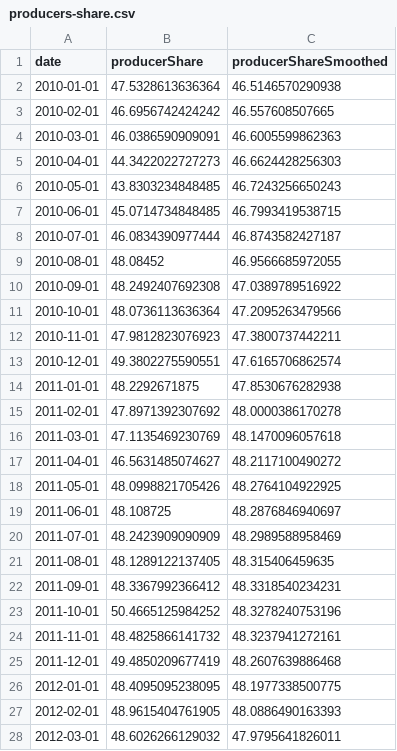
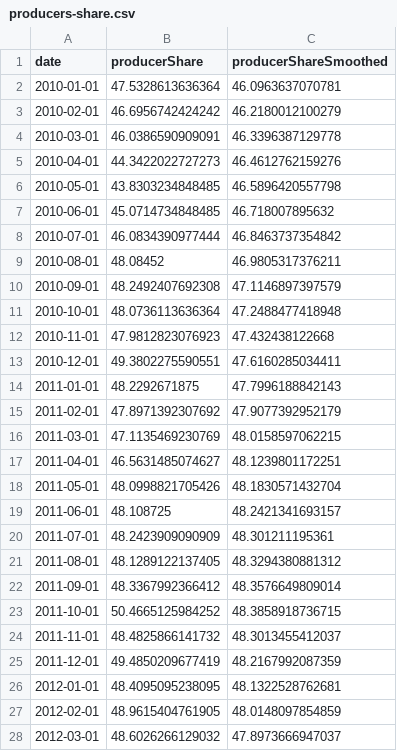
Before and after one commit to blw-ofag-ufag/poc-producers-share, a CSV file: results/producers-share.csv, drawn as a sheet; only a part is shown; the diff covers the shown part only.

```diff
--- a/results/producers-share.csv
+++ b/results/producers-share.csv
@@ -1,28 +1,28 @@
 "date","producerShare","producerShareSmoothed"
-2010-01-01,47.5328613636364,46.5146570290938
-2010-02-01,46.6956742424242,46.557608507665
-2010-03-01,46.0386590909091,46.6005599862363
-2010-04-01,44.3422022727273,46.6624428256303
-2010-05-01,43.8303234848485,46.7243256650243
-2010-06-01,45.0714734848485,46.7993419538715
-2010-07-01,46.0834390977444,46.8743582427187
-2010-08-01,48.08452,46.9566685972055
-2010-09-01,48.2492407692308,47.0389789516922
-2010-10-01,48.0736113636364,47.2095263479566
-2010-11-01,47.9812823076923,47.3800737442211
-2010-12-01,49.3802275590551,47.6165706862574
-2011-01-01,48.2292671875,47.8530676282938
-2011-02-01,47.8971392307692,48.0000386170278
-2011-03-01,47.1135469230769,48.1470096057618
-2011-04-01,46.5631485074627,48.2117100490272
-2011-05-01,48.0998821705426,48.2764104922925
-2011-06-01,48.108725,48.2876846940697
-2011-07-01,48.2423909090909,48.2989588958469
-2011-08-01,48.1289122137405,48.315406459635
-2011-09-01,48.3367992366412,48.3318540234231
-2011-10-01,50.4665125984252,48.3278240753196
-2011-11-01,48.4825866141732,48.3237941272161
-2011-12-01,49.4850209677419,48.2607639886468
-2012-01-01,48.4095095238095,48.1977338500775
-2012-02-01,48.9615404761905,48.0886490163393
-2012-03-01,48.6026266129032,47.9795641826011
+2010-01-01,47.5328613636364,46.0963637070781
+2010-02-01,46.6956742424242,46.2180012100279
+2010-03-01,46.0386590909091,46.3396387129778
+2010-04-01,44.3422022727273,46.4612762159276
+2010-05-01,43.8303234848485,46.5896420557798
+2010-06-01,45.0714734848485,46.718007895632
+2010-07-01,46.0834390977444,46.8463737354842
+2010-08-01,48.08452,46.9805317376211
+2010-09-01,48.2492407692308,47.1146897397579
+2010-10-01,48.0736113636364,47.2488477418948
+2010-11-01,47.9812823076923,47.432438122668
+2010-12-01,49.3802275590551,47.6160285034411
+2011-01-01,48.2292671875,47.7996188842143
+2011-02-01,47.8971392307692,47.9077392952179
+2011-03-01,47.1135469230769,48.0158597062215
+2011-04-01,46.5631485074627,48.1239801172251
+2011-05-01,48.0998821705426,48.1830571432704
+2011-06-01,48.108725,48.2421341693157
+2011-07-01,48.2423909090909,48.301211195361
+2011-08-01,48.1289122137405,48.3294380881312
+2011-09-01,48.3367992366412,48.3576649809014
+2011-10-01,50.4665125984252,48.3858918736715
+2011-11-01,48.4825866141732,48.3013455412037
+2011-12-01,49.4850209677419,48.2167992087359
+2012-01-01,48.4095095238095,48.1322528762681
+2012-02-01,48.9615404761905,48.0148097854859
+2012-03-01,48.6026266129032,47.8973666947037
```
Also changed, not shown: 145 edited cells elsewhere in this file, results/prices.csv, 1 other file.
